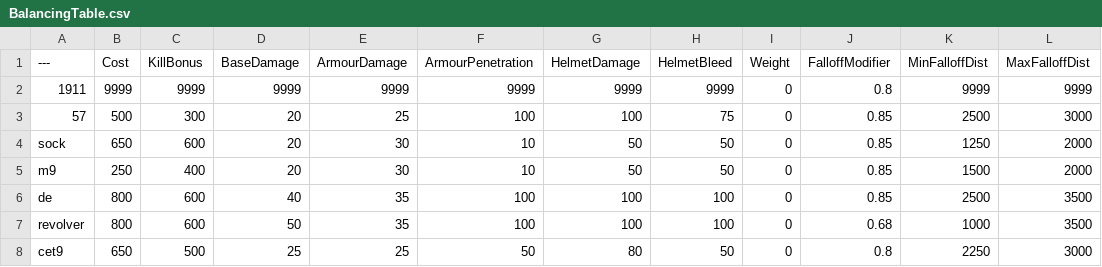
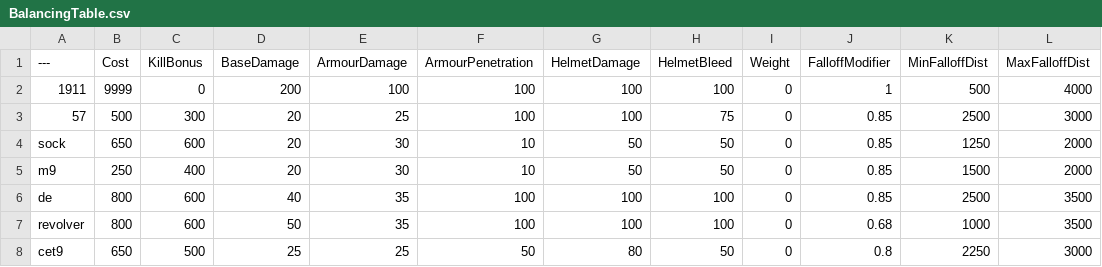
Before and after one commit to vankruptgames/BalancingTable, a CSV file: BalancingTable.csv, drawn as a sheet; only a part is shown.

Commit message:
Update BalancingTable.csv

```diff
--- a/BalancingTable.csv
+++ b/BalancingTable.csv
@@ -1,3 +1,3 @@
 ---,Cost,KillBonus,BaseDamage,ArmourDamage,ArmourPenetration,HelmetDamage,HelmetBleed,Weight,FalloffModifier,MinFalloffDist,MaxFalloffDist
-1911,9999,9999,9999,9999,9999,9999,9999,0,0.8,9999,9999
+1911,9999,0,200,100,100,100,100,0,1,500,4000
 57,500,300,20,25,100,100,75,0,0.85,2500,3000
```
